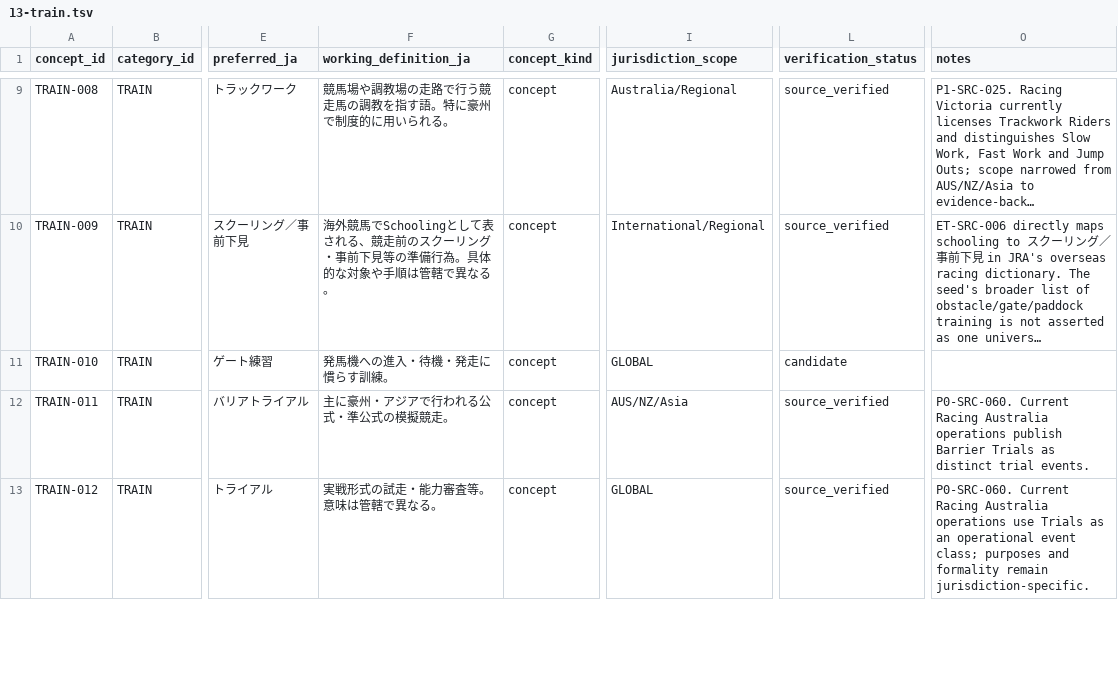
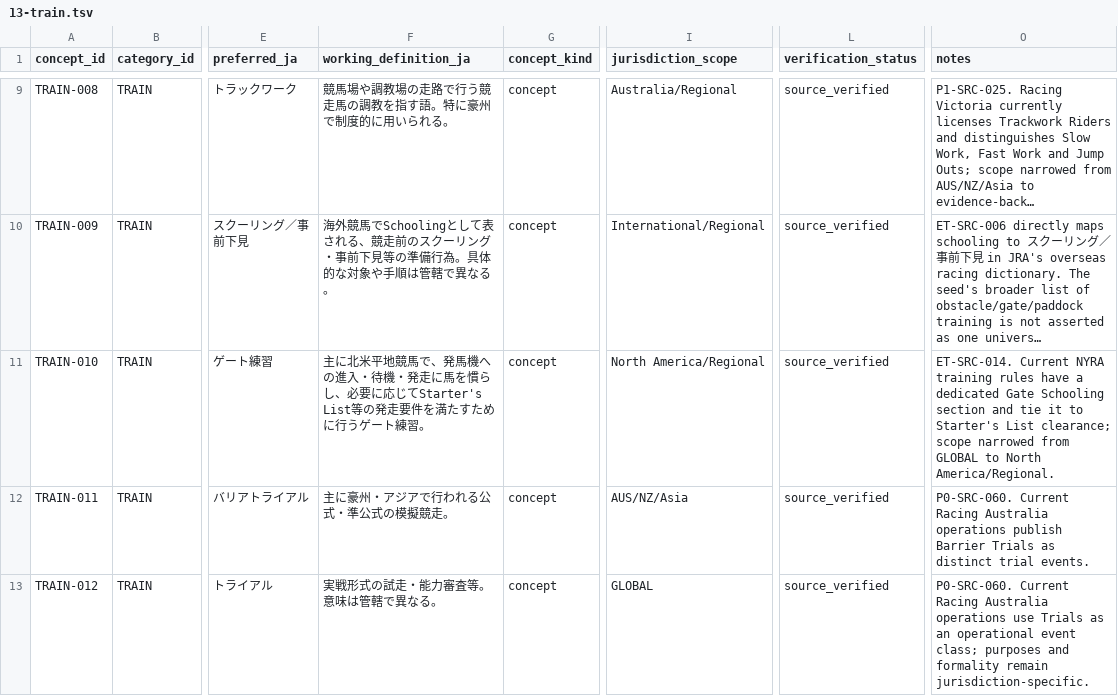
Before and after one commit to badjoke-lab/where-horses-run, a TSV file: data/glossary-master/concepts/13-train.tsv, drawn as a sheet; only a part is shown, gaps mark what is left out; long unchanged cells end in …; the diff covers the shown part only; the diff names each change by its address in the sheet, - before the commit and + after, or states it on an @@ line.

Commit message:
data: verify gate schooling and layoff terminology

```diff
--- a/data/glossary-master/concepts/13-train.tsv
+++ b/data/glossary-master/concepts/13-train.tsv
-F11 (working_definition_ja): 発馬機への進入・待機・発走に慣らす訓練。
+F11 (working_definition_ja): 主に北米平地競馬で、発馬機への進入・待機・発走に馬を慣らし、必要に応じてStarter's List等の発走要件を満たすために行うゲート練習。
-I11 (jurisdiction_scope): GLOBAL
+I11 (jurisdiction_scope): North America/Regional
-L11 (verification_status): candidate
+L11 (verification_status): source_verified
-O11 (notes): (empty)
+O11 (notes): ET-SRC-014. Current NYRA training rules have a dedicated Gate Schooling section and tie it to Starter's List clearance; scope narrowed from GLOBAL to North America/Regional.
```
Also changed, not shown: 6 edited cells elsewhere in this file.
